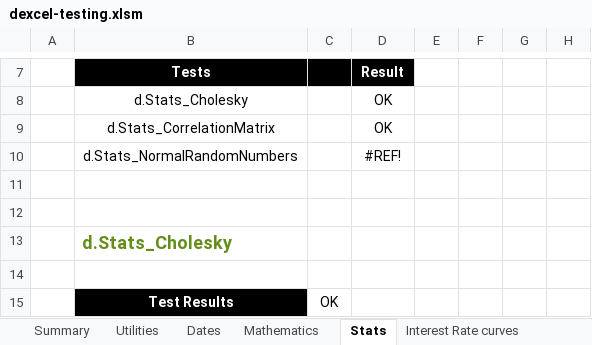
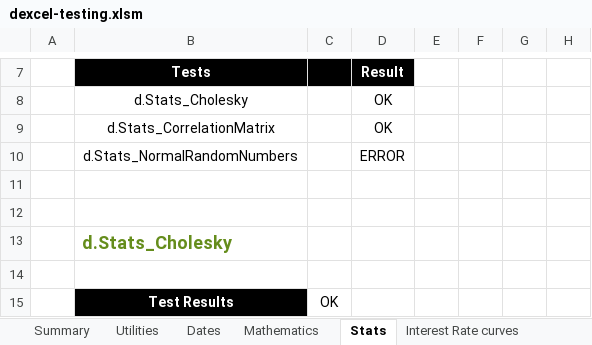
Before and after one commit to StormCollins/dExcel, an Excel workbook: dExcel/resources/workbooks/dexcel-testing.xlsm, sheet Stats, drawn as a sheet; only a part is shown, gaps mark what is left out; values as stored, in another font and other column widths than the file's, no borders; conditional formats not drawn; the diff covers the shown part only; the diff names each change by its address in the sheet, - before the commit and + after, or states it on an @@ line.

Commit message:
Added a case to d.Stats_NormalRandomNumbers where no seed is supplied. Also added tests to the testing workbook.

```diff
--- a/dExcel/resources/workbooks/dexcel-testing.xlsm (sheet Stats)
+++ b/dExcel/resources/workbooks/dexcel-testing.xlsm (sheet Stats)
-D10: #REF!
+D10: ERROR
```
Also changed, not shown: 49 added rows elsewhere in this sheet, sheet Summary, 1 other file.
